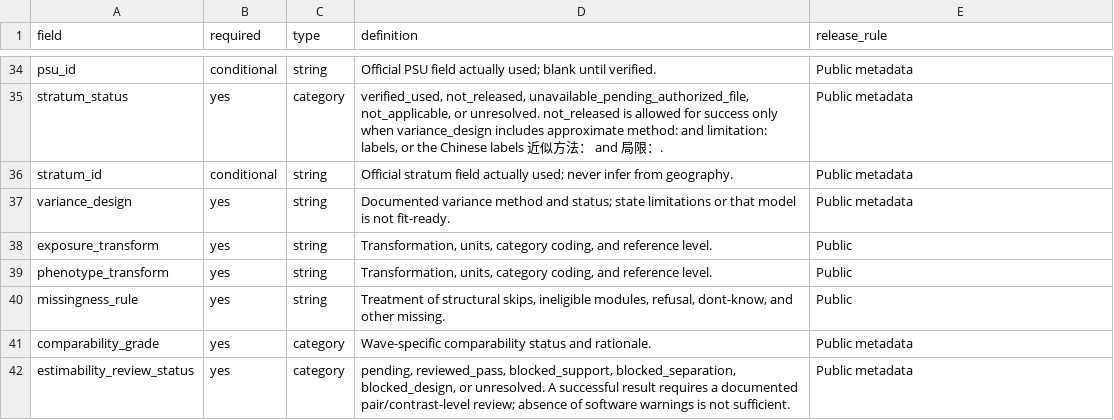
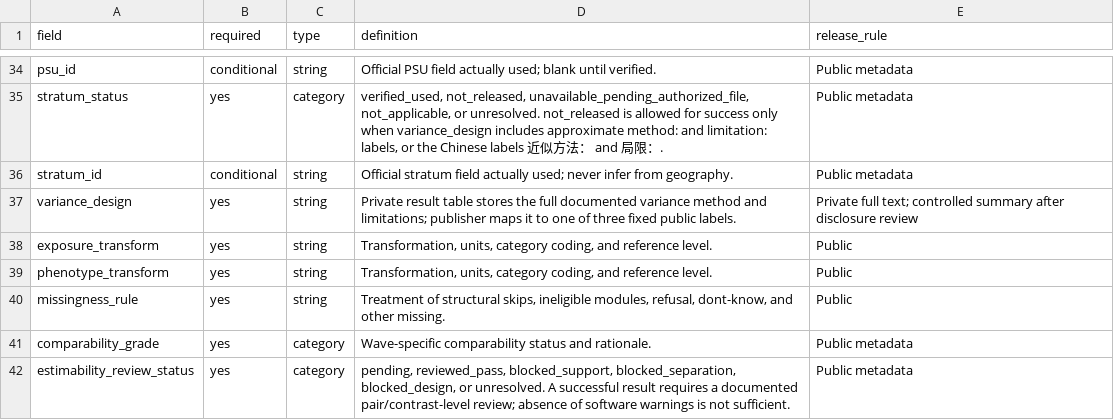
Before and after one commit to calebchu40-gif/charls-exwas-atlas, a CSV file: audit/EXWAS_result_schema_v3.csv, drawn as a sheet; only a part is shown, gaps mark what is left out.

```diff
--- a/audit/EXWAS_result_schema_v3.csv
+++ b/audit/EXWAS_result_schema_v3.csv
@@ -36,3 +36,3 @@ stratum_status,yes,category,"verified_used, not_released, unavailable_pending_au
 stratum_id,conditional,string,Official stratum field actually used; never infer from geography.,Public metadata
-variance_design,yes,string,Documented variance method and status; state limitations or that model is not fit-ready.,Public metadata
+variance_design,yes,string,"Private result table stores the full documented variance method and limitations; publisher maps it to one of three fixed public labels.",Private full text; controlled summary after disclosure review
 exposure_transform,yes,string,"Transformation, units, category coding, and reference level.",Public
```
Also changed, not shown: 4 other files.
